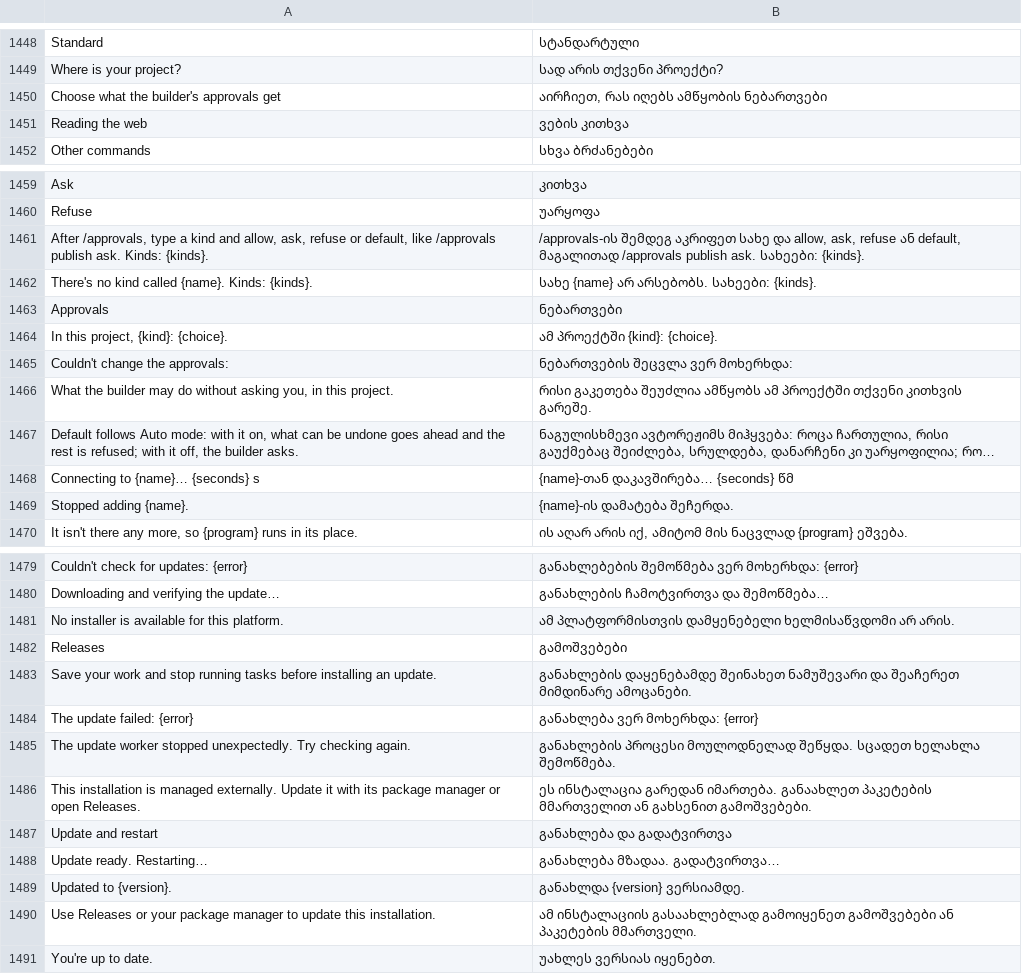
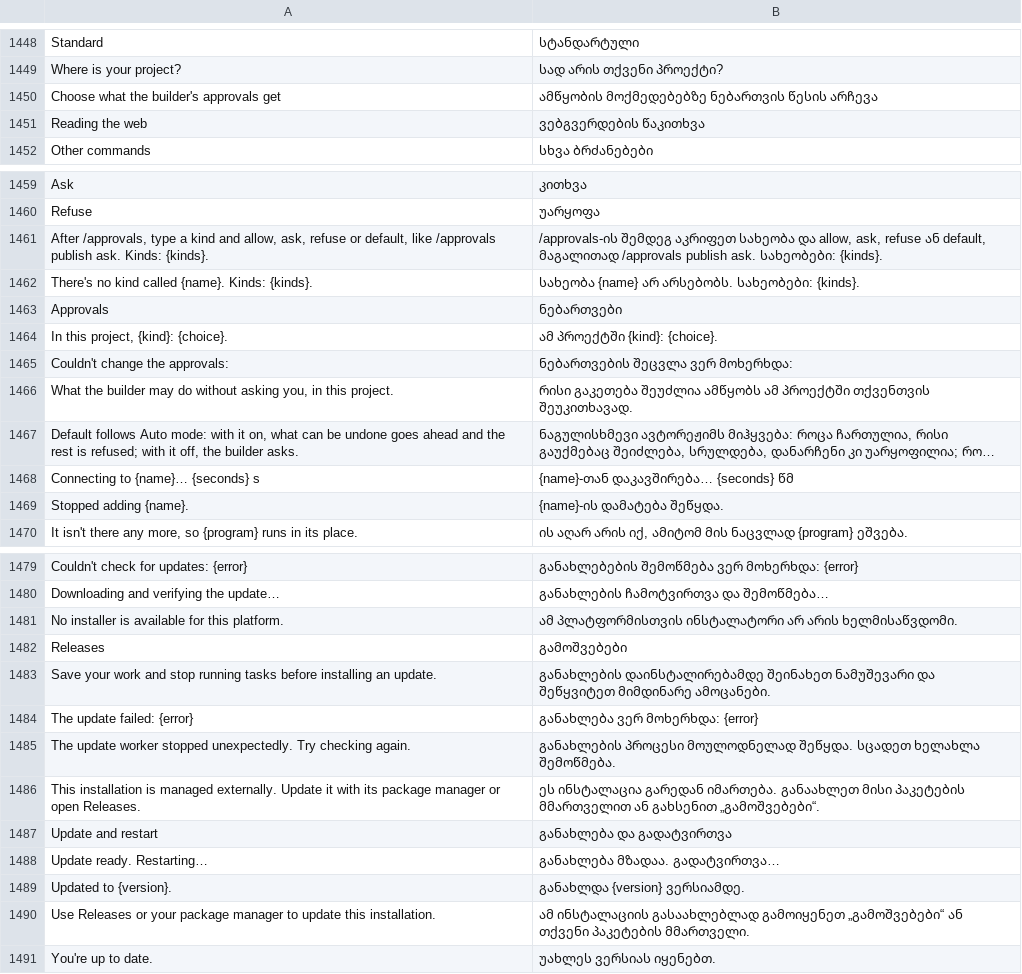
Before and after one commit to devius/craft-anything, a TSV file: crates/ui-egui/src/i18n/ka.tsv, drawn as a sheet; only a part is shown, gaps mark what is left out; long unchanged cells end in …; the diff covers the shown part only; the diff names each change by its address in the sheet, - before the commit and + after, or states it on an @@ line.

```diff
--- a/crates/ui-egui/src/i18n/ka.tsv
+++ b/crates/ui-egui/src/i18n/ka.tsv
-B1450: აირჩიეთ, რას იღებს ამწყობის ნებართვები
+B1450: ამწყობის მოქმედებებზე ნებართვის წესის არჩევა
-B1451: ვების კითხვა
+B1451: ვებგვერდების წაკითხვა
-B1461: …შემდეგ აკრიფეთ სახე და allow, ask, refuse ან default, მაგალითად /approvals publish ask. სახეები: {kinds}.
+B1461: …შემდეგ აკრიფეთ სახეობა და allow, ask, refuse ან default, მაგალითად /approvals publish ask. სახეობები: {kinds}.
-B1462: სახე {name} არ არსებობს. სახეები: {kinds}.
+B1462: სახეობა {name} არ არსებობს. სახეობები: {kinds}.
-B1466: …ამ პროექტში თქვენი კითხვის გარეშე.
+B1466: …ამ პროექტში თქვენთვის შეუკითხავად.
-B1469: {name}-ის დამატება შეჩერდა.
+B1469: {name}-ის დამატება შეწყდა.
-B1481: ამ პლატფორმისთვის დამყენებელი ხელმისაწვდომი არ არის.
+B1481: ამ პლატფორმისთვის ინსტალატორი არ არის ხელმისაწვდომი.
-B1483: განახლების დაყენებამდე შეინახეთ ნამუშევარი და შეაჩერეთ მიმდინარე ამოცანები.
+B1483: განახლების დაინსტალირებამდე შეინახეთ ნამუშევარი და შეწყვიტეთ მიმდინარე ამოცანები.
-B1486: …იმართება. განაახლეთ პაკეტების მმართველით ან გახსენით გამოშვებები.
+B1486: …იმართება. განაახლეთ მისი პაკეტების მმართველით ან გახსენით „გამოშვებები“.
-B1490: …გასაახლებლად გამოიყენეთ გამოშვებები ან პაკეტების მმართველი.
+B1490: …გასაახლებლად გამოიყენეთ „გამოშვებები“ ან თქვენი პაკეტების მმართველი.
```
Also changed, not shown: 2 edited cells elsewhere in this file.
